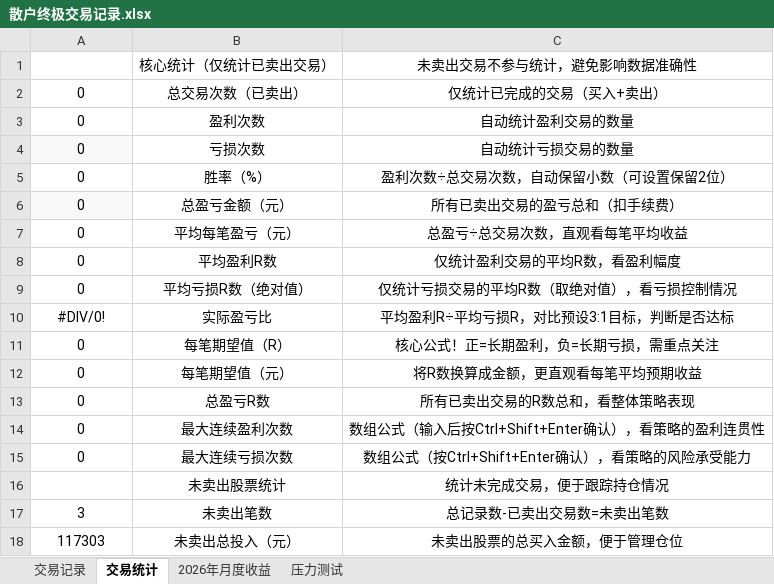
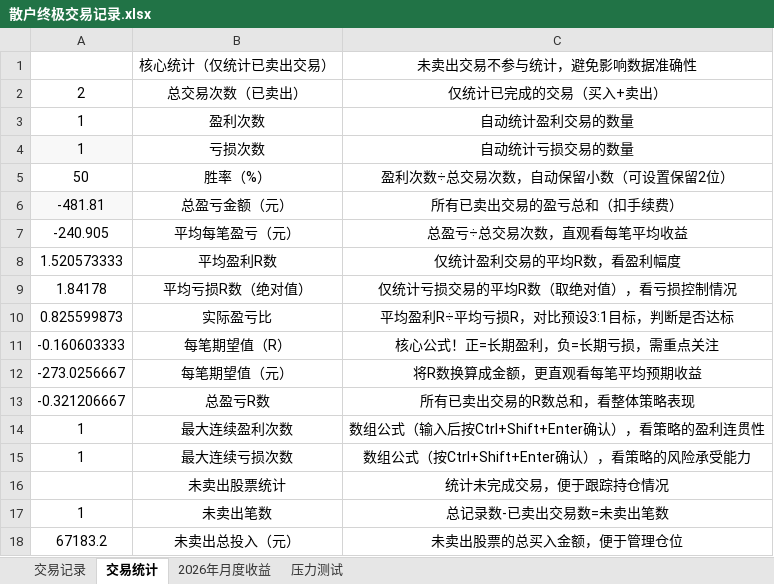
Before and after one commit to ChocolateLi/MyKnowledgeRepository, an Excel workbook: LearningNote/散户终极交易记录.xlsx, sheet 交易统计, drawn as a sheet; values as stored, in another font and other column widths than the file's, no borders; the diff names each change by its address in the sheet, - before the commit and + after, or states it on an @@ line.

```diff
--- a/LearningNote/散户终极交易记录.xlsx (sheet 交易统计)
+++ b/LearningNote/散户终极交易记录.xlsx (sheet 交易统计)
-A2: 0
+A2: 2
-A3:A4: 0
+A3:A4: 1
-A5: 0
+A5: 50
-A6: 0
+A6: -481.81
-A7: 0
+A7: -240.905
-A8: 0
+A8: 1.520573333
-A9: 0
+A9: 1.84178
-A10: #DIV/0!
+A10: 0.825599873
-A11: 0
+A11: -0.160603333
-A12: 0
+A12: -273.0256667
-A13: 0
+A13: -0.321206667
-A14:A15: 0
+A14:A15: 1
-A17: 3
+A17: 1
-A18: 117303
+A18: 67183.2
```
Also changed, not shown: sheet 压力测试, sheet 交易记录.
